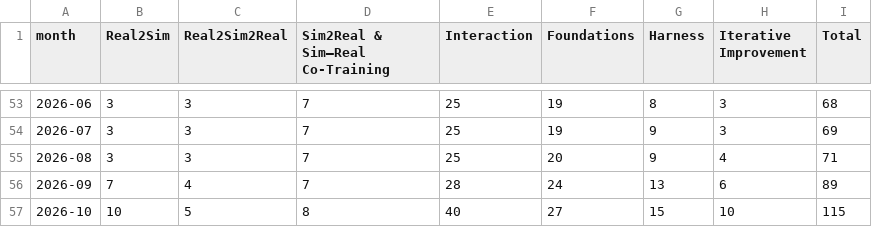
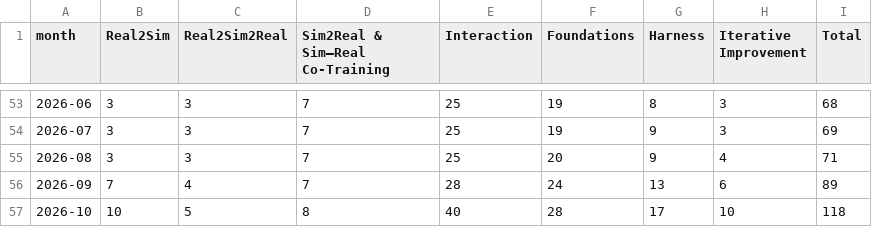
Before and after one commit to rascal-yang/awesome-humanoid-locomanipulation, a CSV file: docs/paper-growth.csv, drawn as a sheet; only a part is shown, gaps mark what is left out.

```diff
--- a/docs/paper-growth.csv
+++ b/docs/paper-growth.csv
@@ -56,2 +56,2 @@ month,Real2Sim,Real2Sim2Real,Sim2Real & Sim–Real Co-Training,Interaction,Found
 2026-09,7,4,7,28,24,13,6,89
-2026-10,10,5,8,40,27,15,10,115
+2026-10,10,5,8,40,28,17,10,118
```
Also changed, not shown: 4 other files.
